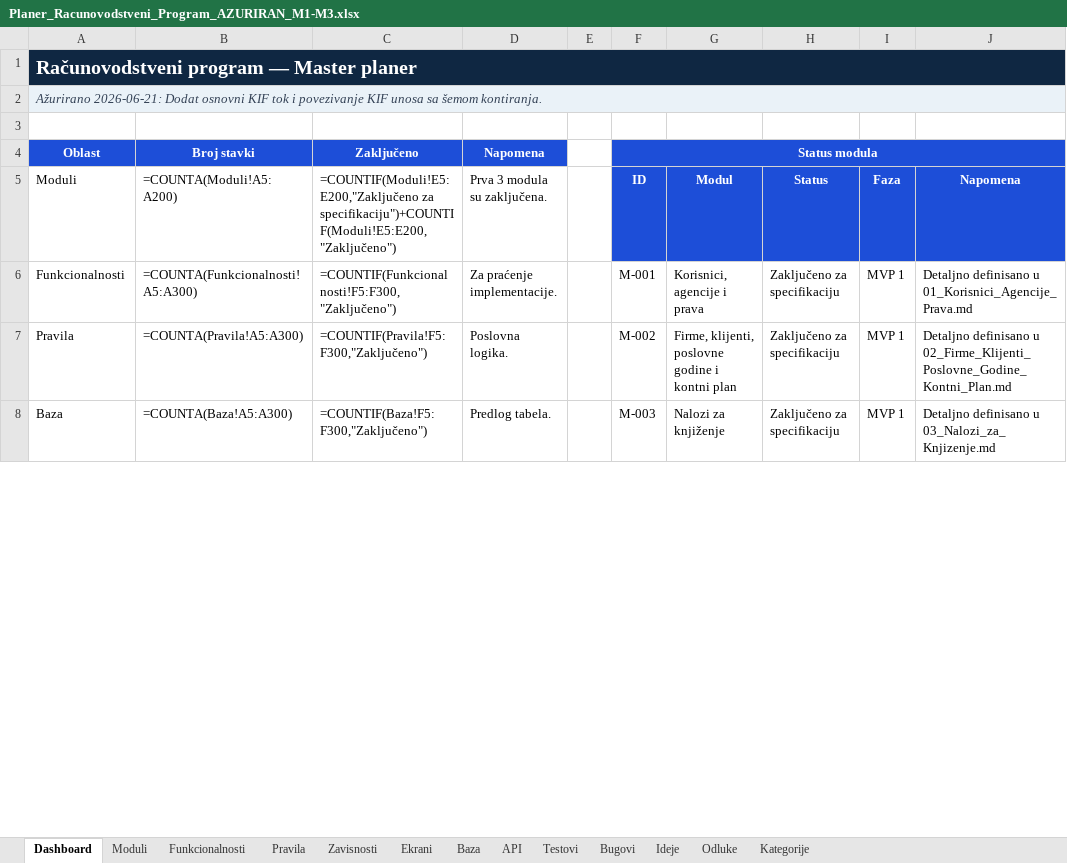
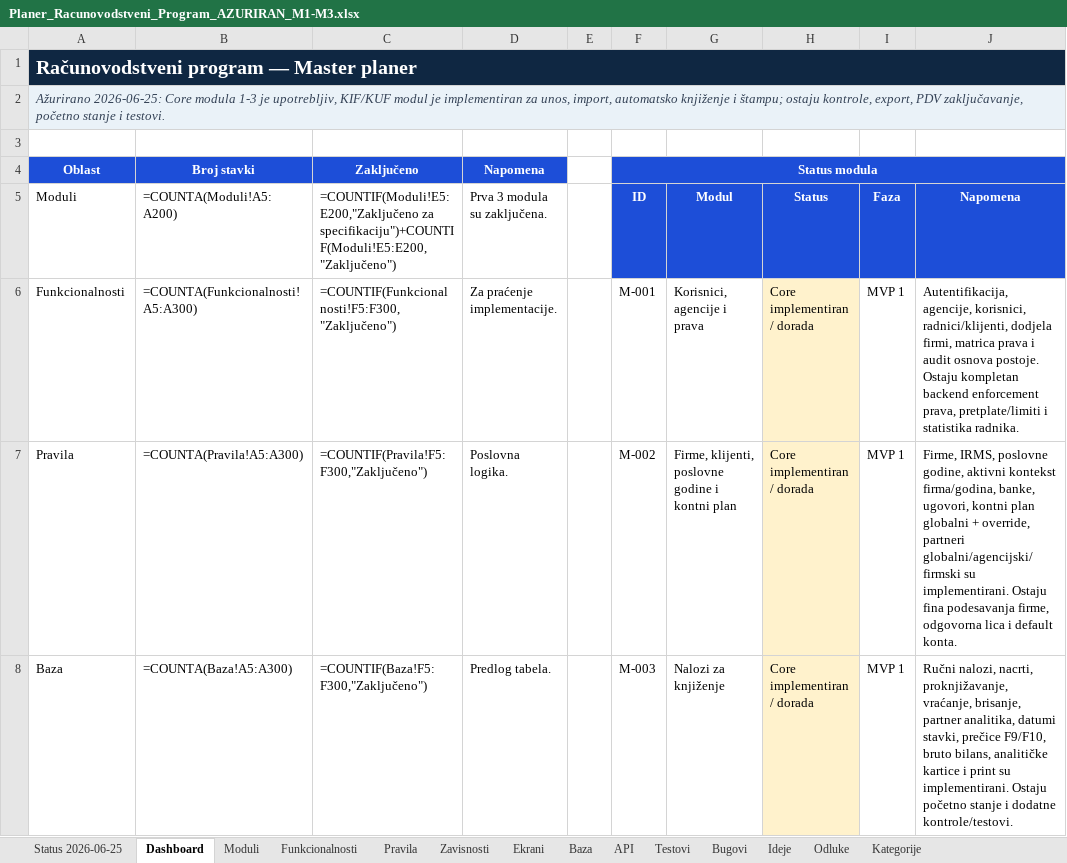
Before and after one commit to zeljkobar/knjigovodstvoonline, an Excel workbook: zadaci/Planer_Racunovodstveni_Program_AZURIRAN_M1-M3.xlsx, sheet Dashboard, drawn as a sheet; only a part is shown; values as stored, in another font and other column widths than the file's, no borders; formulas without a stored value are shown as written; the diff covers the shown part only; the diff names each change by its address in the sheet, - before the commit and + after, or states it on an @@ line.

```diff
--- a/zadaci/Planer_Racunovodstveni_Program_AZURIRAN_M1-M3.xlsx (sheet Dashboard)
+++ b/zadaci/Planer_Racunovodstveni_Program_AZURIRAN_M1-M3.xlsx (sheet Dashboard)
+sheet tab: Status 2026-06-25
-A2 (Moduli): Ažurirano 2026-06-21: Dodat osnovni KIF tok i povezivanje KIF unosa sa šemom kontiranja.
+A2 (Moduli): Ažurirano 2026-06-25: Core modula 1-3 je upotrebljiv, KIF/KUF modul je implementiran za unos, import, automatsko knjiženje i štampu; ostaju kontrole, export, PDV zaključavanje, početno stanje i testovi.
-H6:H8 (Status): Zaključeno za specifikaciju
+H6:H8 (Status): Core implementiran / dorada
-H6:H8 fill: none
+H6:H8 fill: #FFF2CC
-J6 (Napomena): Detaljno definisano u 01_Korisnici_Agencije_Prava.md
+J6 (Napomena): Autentifikacija, agencije, korisnici, radnici/klijenti, dodjela firmi, matrica prava i audit osnova postoje. Ostaju kompletan backend enforcement prava, pretplate/limiti i statistika radnika.
-J7 (Napomena): Detaljno definisano u 02_Firme_Klijenti_Poslovne_Godine_Kontni_Plan.md
+J7 (Napomena): Firme, IRMS, poslovne godine, aktivni kontekst firma/godina, banke, ugovori, kontni plan globalni + override, partneri globalni/agencijski/firmski su implementirani. Ostaju fina podesavanja firme, odgovorna lica i default konta.
-J8 (Napomena): Detaljno definisano u 03_Nalozi_za_Knjizenje.md
+J8 (Napomena): Ručni nalozi, nacrti, proknjižavanje, vraćanje, brisanje, partner analitika, datumi stavki, prečice F9/F10, bruto bilans, analitičke kartice i print su implementirani. Ostaju početno stanje i dodatne kontrole/testovi.
```
Also changed, not shown: 16 edited cells and cell formats elsewhere in this sheet, sheet Funkcionalnosti, sheet Testovi, sheet Moduli, sheet Odluke, sheet API, sheet Baza, 1 more sheet, 36 other files.
